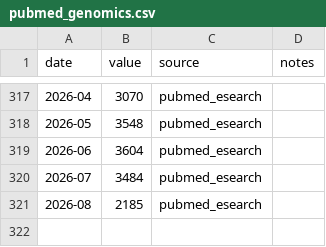
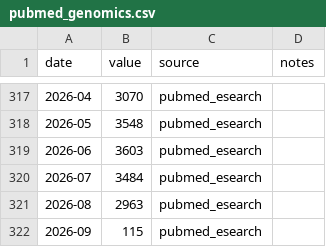
Before and after one commit to databio/everyday-genomics, a CSV file: data/pubmed_genomics.csv, drawn as a sheet; only a part is shown, gaps mark what is left out.

```diff
--- a/data/pubmed_genomics.csv
+++ b/data/pubmed_genomics.csv
@@ -318,4 +318,5 @@ date,value,source,notes
 2026-05,3548,pubmed_esearch,
-2026-06,3604,pubmed_esearch,
+2026-06,3603,pubmed_esearch,
 2026-07,3484,pubmed_esearch,
-2026-08,2185,pubmed_esearch,
+2026-08,2963,pubmed_esearch,
+2026-09,115,pubmed_esearch,
```
Also changed, not shown: data/clinvar_variants.csv, data/sra_experiments.csv, 54 other files.
